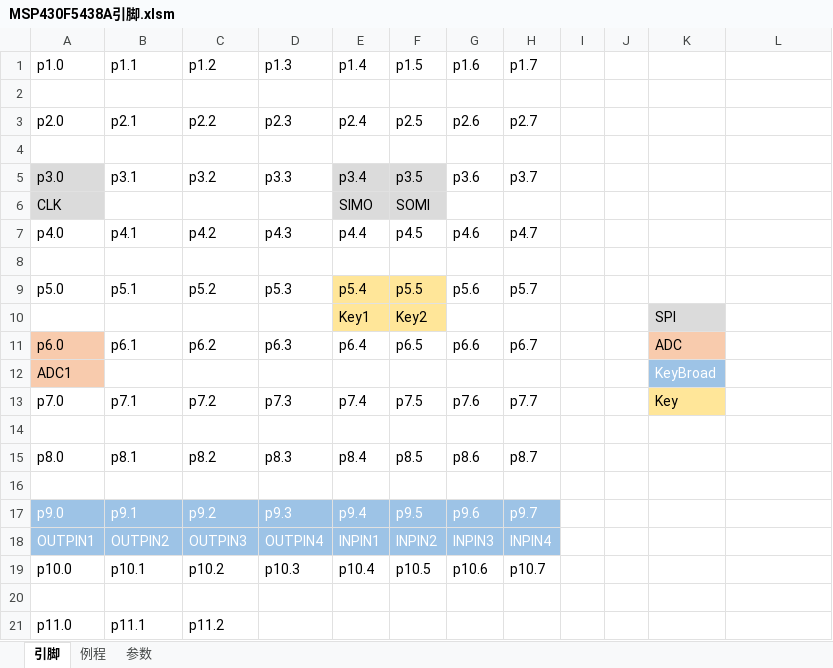
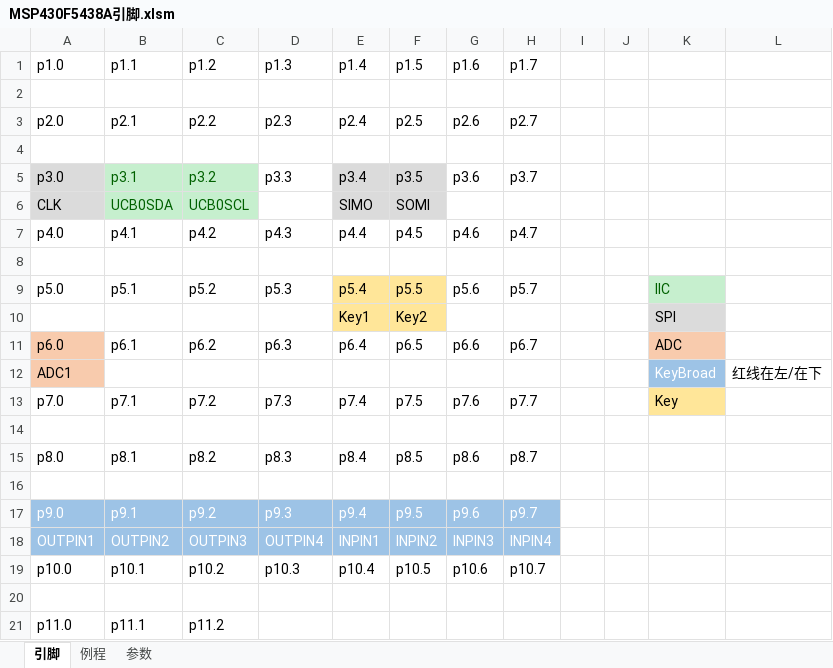
Before and after one commit to kashimotoxiang/msp430f5438A, an Excel workbook: MSP430F5438A引脚.xlsm, sheet 引脚, drawn as a sheet; values as stored, in another font and other column widths than the file's, no borders; the diff names each change by its address in the sheet, - before the commit and + after, or states it on an @@ line.

```diff
--- a/MSP430F5438A引脚.xlsm (sheet 引脚)
+++ b/MSP430F5438A引脚.xlsm (sheet 引脚)
-B5:C6 fill: none
+B5:C6 fill: #C6EFCE
-B5:C5 text colour: black
+B5:C5 text colour: #006100
-B6 (p1.1): (empty)
+B6 (p1.1): UCB0SDA
-C6 (p1.2): (empty)
+C6 (p1.2): UCB0SCL
-K9: (empty)
+K9: IIC
-K9 fill: none
+K9 fill: #C6EFCE
-L12: (empty)
+L12: 红线在左/在下
```
Also changed, not shown: 42 other files.
